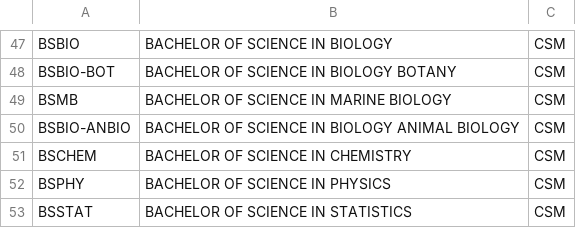
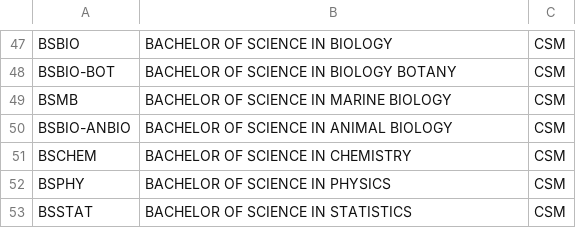
Before and after one commit to aub-zami/Student-Info-System-Proj, a CSV file: program.csv, drawn as a sheet; only a part is shown, gaps mark what is left out.

```diff
--- a/program.csv
+++ b/program.csv
@@ -49,3 +49,3 @@ BSBIO-BOT,BACHELOR OF SCIENCE IN BIOLOGY BOTANY,CSM
 BSMB,BACHELOR OF SCIENCE IN MARINE BIOLOGY,CSM
-BSBIO-ANBIO,BACHELOR OF SCIENCE IN BIOLOGY ANIMAL BIOLOGY,CSM
+BSBIO-ANBIO,BACHELOR OF SCIENCE IN ANIMAL BIOLOGY,CSM
 BSCHEM,BACHELOR OF SCIENCE IN CHEMISTRY,CSM
```
Also changed, not shown: 1 other file.
